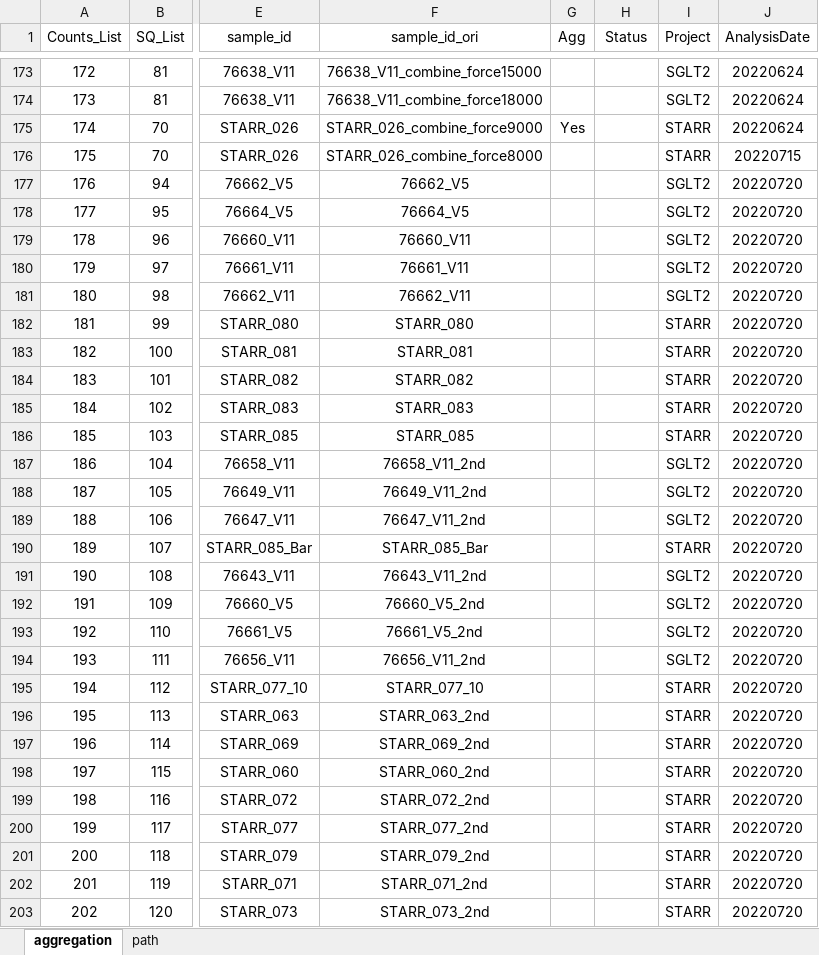
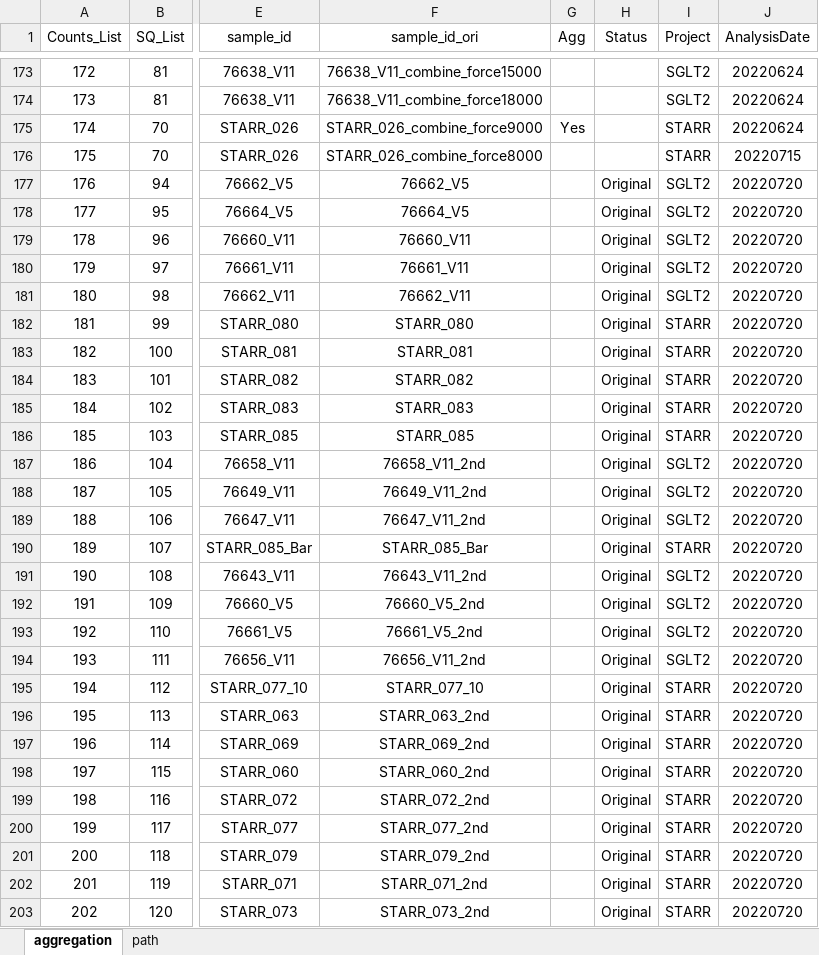
Before and after one commit to dnarna909/UTHSC_cellranger_codes_files, an Excel workbook: ExperimentSummaryFiles/Form 3_cellranger_counts_summary.xlsx, sheet aggregation, drawn as a sheet; only a part is shown, gaps mark what is left out; values as stored, in another font and other column widths than the file's, no borders; charts and pictures not drawn; the diff covers the shown part only; the diff names each change by its address in the sheet, - before the commit and + after, or states it on an @@ line.

```diff
--- a/ExperimentSummaryFiles/Form 3_cellranger_counts_summary.xlsx (sheet aggregation)
+++ b/ExperimentSummaryFiles/Form 3_cellranger_counts_summary.xlsx (sheet aggregation)
-H177:H203 (Status): (empty)
+H177:H203 (Status): Original
```
Also changed, not shown: 2 edited cells elsewhere in this sheet, AggrFiles/After_STARR.All.agg.xlsx, ExperimentSummaryFiles/Form 2_Sequencing Samples.xlsx, 8 other files.
